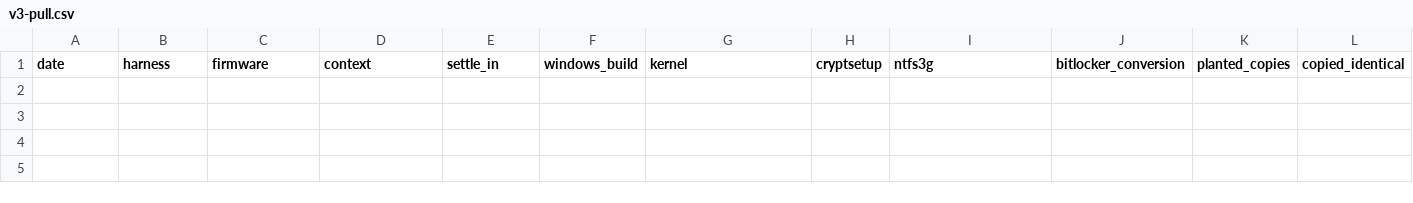
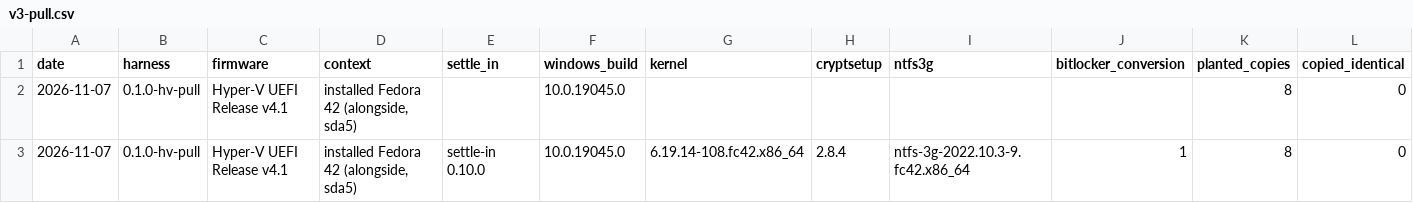
Before and after one commit to addlatt/upgrade_, a CSV file: docs/validation-results/v3-pull.csv, drawn as a sheet; only a part is shown; rows hold the shown columns only; the diff names each change by its address in the sheet, - before the commit and + after, or states it on an @@ line.

```diff
--- a/docs/validation-results/v3-pull.csv
+++ b/docs/validation-results/v3-pull.csv
+row 2: 2026-11-07 | 0.1.0-hv-pull | Hyper-V UEFI Release v4.1 | installed Fedora 42 (alongside, sda5) |  | 10.0.19045.0 |  |  |  |  | 8 | 0
+row 3: 2026-11-07 | 0.1.0-hv-pull | Hyper-V UEFI Release v4.1 | installed Fedora 42 (alongside, sda5) | settle-in 0.10.0 | 10.0.19045.0 | 6.19.14-108.fc42.x86_64 | 2.8.4 | ntfs-3g-2022.10.3-9.fc42.x86_64 | 1 | 8 | 0
```
Also changed, not shown: 6 other files.
